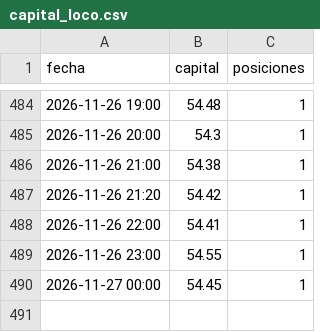
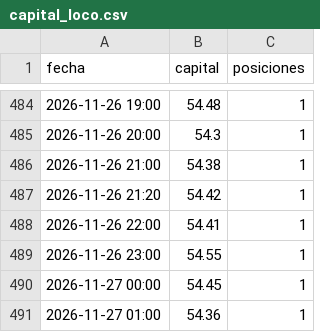
Before and after one commit to KUbikGamerYT/bots-trading, a CSV file: capital_loco.csv, drawn as a sheet; only a part is shown, gaps mark what is left out.

```diff
--- a/capital_loco.csv
+++ b/capital_loco.csv
@@ -490 +490,2 @@ fecha,capital,posiciones
 2026-11-27 00:00,54.45,1
+2026-11-27 01:00,54.36,1
```
Also changed, not shown: capital_ftmo.csv, 19 other files.
